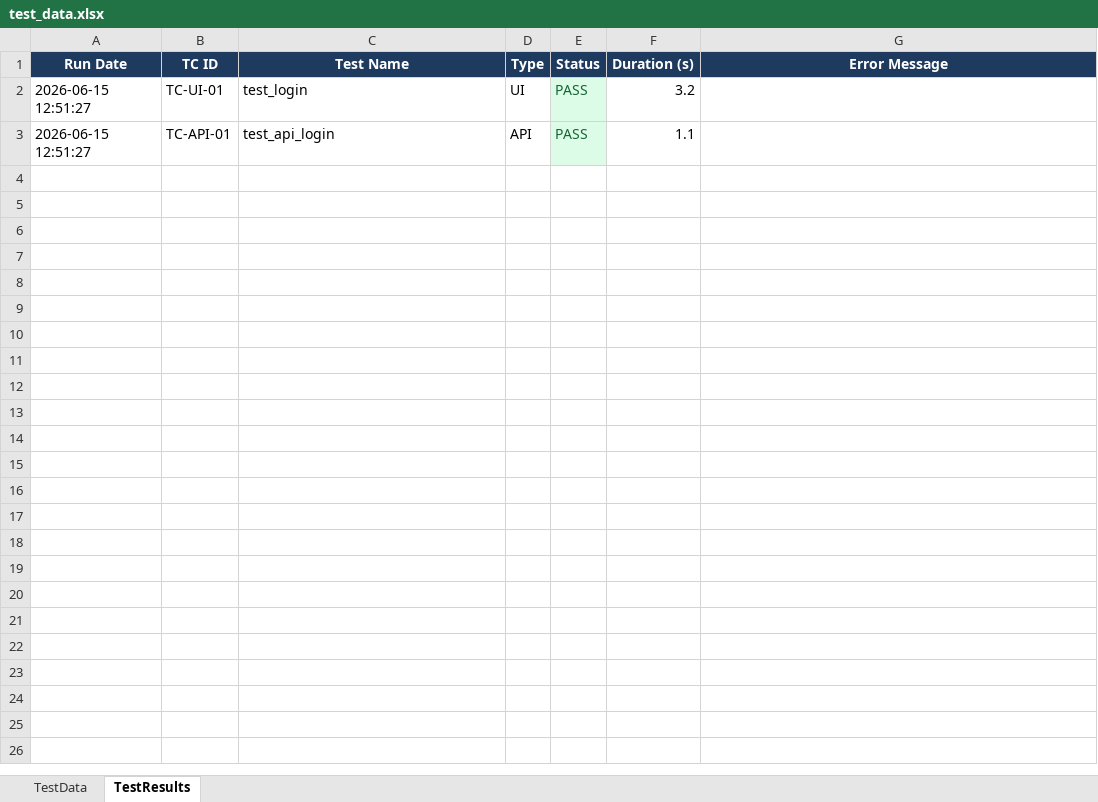
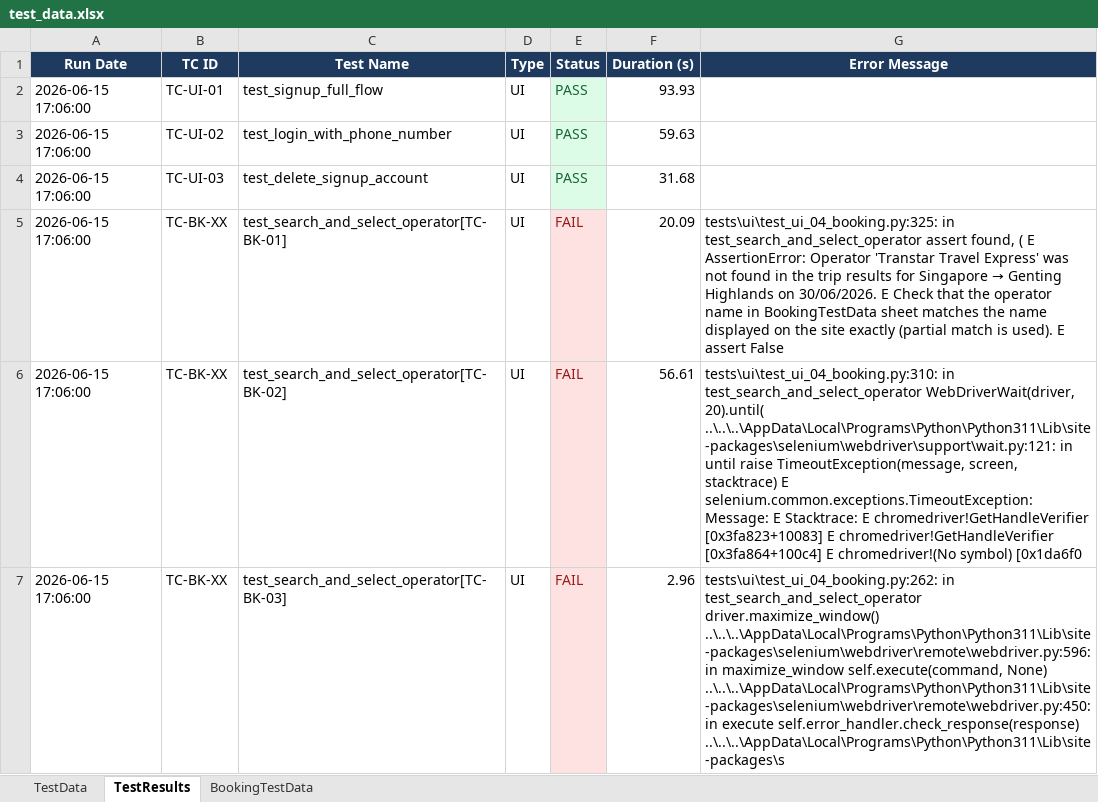
Before and after one commit to leechunyin041016nvrgivup-lab/busonlineticket-qa-automation, an Excel workbook: data/test_data.xlsx, sheet TestResults, drawn as a sheet; only a part is shown; values as stored, in another font and other column widths than the file's, no borders; removed rows and columns are numbered as before the commit, all else as after; the diff covers the shown part only; the diff names each change by its address in the sheet, - before the commit and + after, or states it on an @@ line.

Commit message:
test7

```diff
--- a/data/test_data.xlsx (sheet TestResults)
+++ b/data/test_data.xlsx (sheet TestResults)
+sheet tab: BookingTestData
-A2 (Run Date): 2026-06-15 12:51:27
+A2 (Run Date): 2026-06-15 17:06:00
-C2 (Test Name): test_login
+C2 (Test Name): test_signup_full_flow
-F2 (Duration (s)): 3.2
+F2 (Duration (s)): 93.93
-row 3: 2026-06-15 12:51:27 | TC-API-01 | test_api_login | API | PASS | 1.1
+row 3: 2026-06-15 17:06:00 | TC-UI-02 | test_login_with_phone_number | UI | PASS | 59.63
+row 4: 2026-06-15 17:06:00 | TC-UI-03 | test_delete_signup_account | UI | PASS | 31.68
+row 5: 2026-06-15 17:06:00 | TC-BK-XX | test_search_and_select_operator[TC-BK-01] | UI | FAIL | 20.09 | tests\ui\test_ui_04_booking.py:325: in test_search_and_select_operator assert found, ( E AssertionError: Operator 'Transtar Travel Express' was not found in the trip results for Singapore → Genting Highlands on 30/06/2026. E Check that the operator name in BookingTestData sheet matches the name displayed on the site exactly (partial match is used). E assert False
+row 6: 2026-06-15 17:06:00 | TC-BK-XX | test_search_and_select_operator[TC-BK-02] | UI | FAIL | 56.61 | tests\ui\test_ui_04_booking.py:310: in test_search_and_select_operator WebDriverWait(driver, 20).until( ..\..\..\AppData\Local\Programs\Python\Python311\Lib\site-packages\selenium\webdriver\support\wait.py:121: in until raise TimeoutException(message, screen, stacktrace) E selenium.common.exceptions.TimeoutException: Message: E Stacktrace: E chromedriver!GetHandleVerifier [0x3fa823+10083] E chromedriver!GetHandleVerifier [0x3fa864+100c4] E chromedriver!(No symbol) [0x1da6f0
+row 7: 2026-06-15 17:06:00 | TC-BK-XX | test_search_and_select_operator[TC-BK-03] | UI | FAIL | 2.96 | tests\ui\test_ui_04_booking.py:262: in test_search_and_select_operator driver.maximize_window() ..\..\..\AppData\Local\Programs\Python\Python311\Lib\site-packages\selenium\webdriver\remote\webdriver.py:596: in maximize_window self.execute(command, None) ..\..\..\AppData\Local\Programs\Python\Python311\Lib\site-packages\selenium\webdriver\remote\webdriver.py:450: in execute self.error_handler.check_response(response) ..\..\..\AppData\Local\Programs\Python\Python311\Lib\site-packages\s
```
Also changed, not shown: 18 added rows elsewhere in this sheet, sheet TestData, 36 other files.
